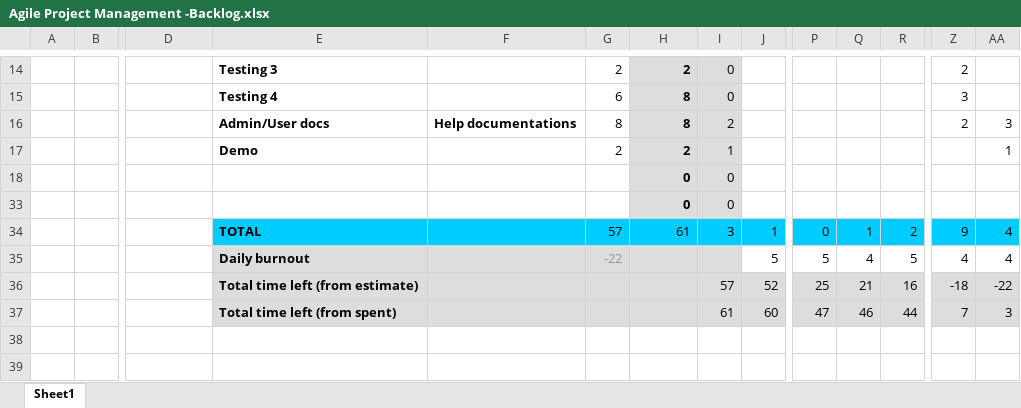
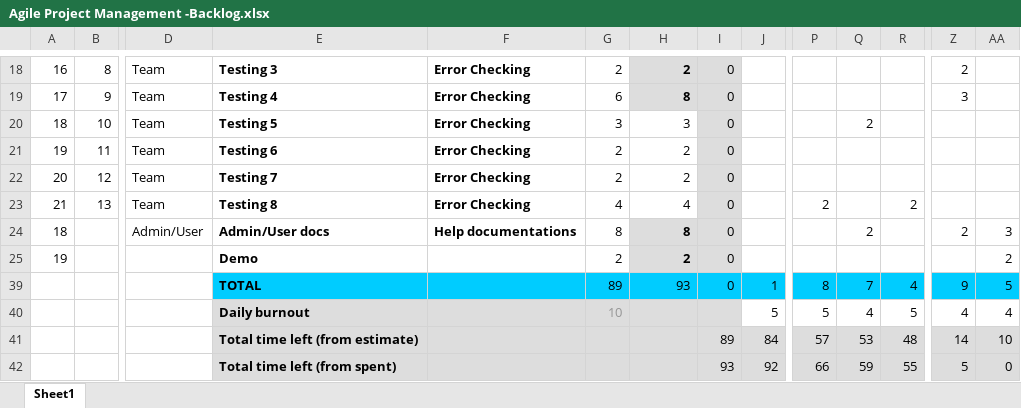
Before and after one commit to spawndys/Cava, an Excel workbook: Documents/Agile Project Management -Backlog.xlsx, sheet Sheet1, drawn as a sheet; only a part is shown, gaps mark what is left out; values as stored, in another font and other column widths than the file's, no borders; charts and pictures and conditional formats not drawn; removed rows and columns are numbered as before the commit, all else as after; rows hold the shown columns only; the diff covers the shown part only; the diff names each change by its address in the sheet, - before the commit and + after, or states it on an @@ line.

```diff
--- a/Documents/Agile Project Management -Backlog.xlsx (sheet Sheet1)
+++ b/Documents/Agile Project Management -Backlog.xlsx (sheet Sheet1)
-A18: (empty)
+A18: 16
-B18: (empty)
+B18: 8
-D18:D19: (empty)
+D18:D19: Team
-F18:F19: (empty)
+F18:F19: Error Checking
-A19: (empty)
+A19: 17
-B19: (empty)
+B19: 9
+row 20: 18 | 10 | Team | Testing 5 | Error Checking | 3 | 3 | 0 |  |  | 2
+row 21: 19 | 11 | Team | Testing 6 | Error Checking | 2 | 2 | 0
+row 22: 20 | 12 | Team | Testing 7 | Error Checking | 2 | 2 | 0
+row 23: 21 | 13 | Team | Testing 8 | Error Checking | 4 | 4 | 0 |  | 2 |  | 2
-A24: (empty)
+A24: 18
-D24: (empty)
+D24: Admin/User
-I24: 2
+I24: 0
-Q24: (empty)
+Q24: 2
-A25: (empty)
+A25: 19
-I25: 1
+I25: 0
-AA25: 1
+AA25: 2
-row 18:  |  |  |  |  |  | 0 | 0
-row 33:  |  |  |  |  |  | 0 | 0
-row 34:  |  |  | TOTAL |  | 57 | 61 | 3 | 1 | 0 | 1 | 2 | 9 | 4
+row 39:  |  |  | TOTAL |  | 89 | 93 | 0 | 1 | 8 | 7 | 4 | 9 | 5
-G40: -22
+G40: 10
-row 36:  |  |  | Total time left (from estimate) |  |  | Estimate | 57 | 52 | 25 | 21 | 16 | -18 | -22
-row 37:  |  |  | Total time left (from spent) |  |  | Burnout | 61 | 60 | 47 | 46 | 44 | 7 | 3
+row 41:  |  |  | Total time left (from estimate) |  |  | Estimate | 89 | 84 | 57 | 53 | 48 | 14 | 10
+row 42:  |  |  | Total time left (from spent) |  |  | Burnout | 93 | 92 | 66 | 59 | 55 | 5 | 0
```
Also changed, not shown: 4 added rows and 35 edited cells elsewhere in this sheet, formulas that keep their value, hidden cells, charts or pictures, 1 other file.
